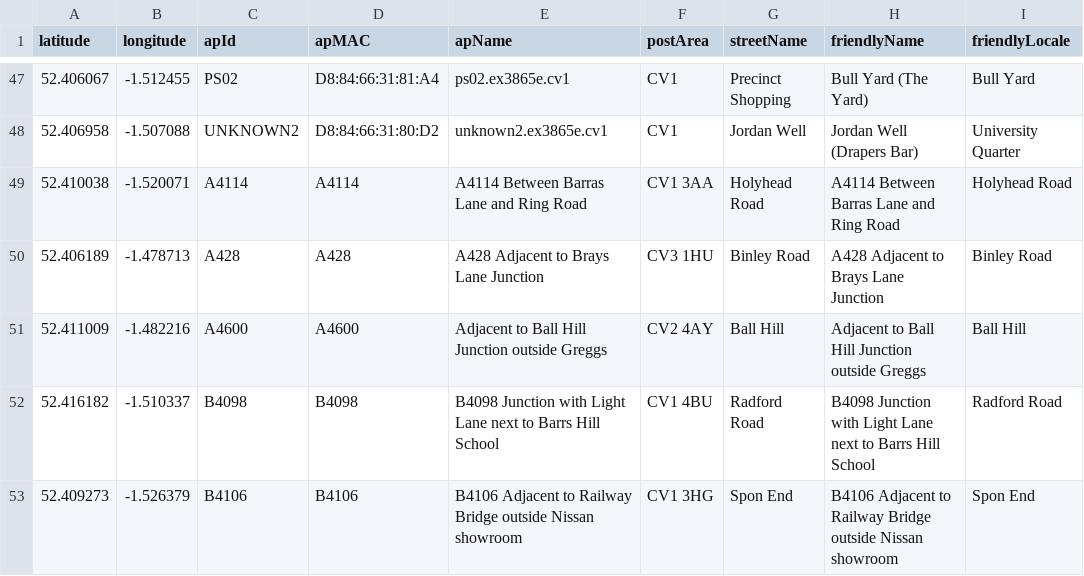
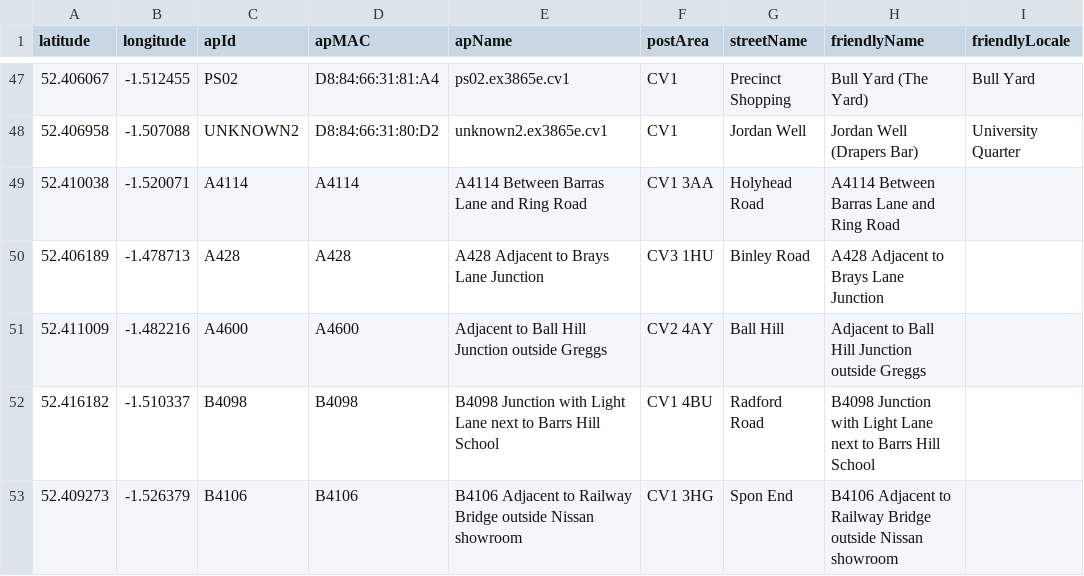
Before and after one commit to coventry-city-council/coventry-city-council.github.io, a CSV file: iot/devices.csv, drawn as a sheet; only a part is shown, gaps mark what is left out.

Commit message:
Update devices.csv

```diff
--- a/iot/devices.csv
+++ b/iot/devices.csv
@@ -48,6 +48,6 @@ latitude,longitude,apId,apMAC,apName,postArea,streetName,friendlyName,friendlyLo
 52.406958,-1.507088,UNKNOWN2,D8:84:66:31:80:D2,unknown2.ex3865e.cv1,CV1,Jordan Well,Jordan Well (Drapers Bar),University Quarter
-52.410038,-1.520071,A4114,A4114,A4114 Between Barras Lane and Ring Road,CV1 3AA,Holyhead Road,A4114 Between Barras Lane and Ring Road,Holyhead Road
-52.406189,-1.478713,A428,A428,A428 Adjacent to Brays Lane Junction,CV3 1HU,Binley Road,A428 Adjacent to Brays Lane Junction,Binley Road
-52.411009,-1.482216,A4600,A4600,Adjacent to Ball Hill Junction outside Greggs,CV2 4AY,Ball Hill,Adjacent to Ball Hill Junction outside Greggs,Ball Hill
-52.416182,-1.510337,B4098,B4098,B4098 Junction with Light Lane next to Barrs Hill School,CV1 4BU,Radford Road,B4098 Junction with Light Lane next to Barrs Hill School,Radford Road
-52.409273,-1.526379,B4106,B4106,B4106 Adjacent to Railway Bridge outside Nissan showroom,CV1 3HG,Spon End,B4106 Adjacent to Railway Bridge outside Nissan showroom,Spon End
+52.410038,-1.520071,A4114,A4114,A4114 Between Barras Lane and Ring Road,CV1 3AA,Holyhead Road,A4114 Between Barras Lane and Ring Road,
+52.406189,-1.478713,A428,A428,A428 Adjacent to Brays Lane Junction,CV3 1HU,Binley Road,A428 Adjacent to Brays Lane Junction,
+52.411009,-1.482216,A4600,A4600,Adjacent to Ball Hill Junction outside Greggs,CV2 4AY,Ball Hill,Adjacent to Ball Hill Junction outside Greggs,
+52.416182,-1.510337,B4098,B4098,B4098 Junction with Light Lane next to Barrs Hill School,CV1 4BU,Radford Road,B4098 Junction with Light Lane next to Barrs Hill School,
+52.409273,-1.526379,B4106,B4106,B4106 Adjacent to Railway Bridge outside Nissan showroom,CV1 3HG,Spon End,B4106 Adjacent to Railway Bridge outside Nissan showroom,
```
